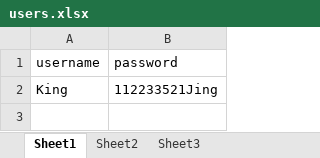
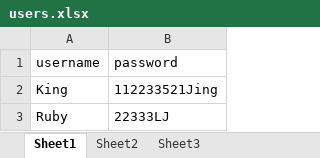
Before and after one commit to 521lanan/Kings, an Excel workbook: users.xlsx, sheet Sheet1, drawn as a sheet; values as stored, in another font and other column widths than the file's, no borders; the diff names each change by its address in the sheet, - before the commit and + after, or states it on an @@ line.

Commit message:
Add files via upload

```diff
--- a/users.xlsx (sheet Sheet1)
+++ b/users.xlsx (sheet Sheet1)
+row 3: Ruby | 22333LJ
```
